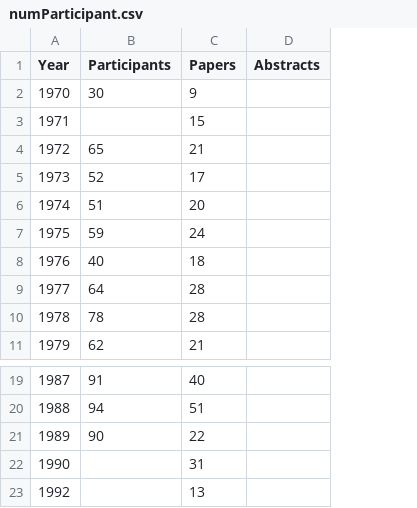
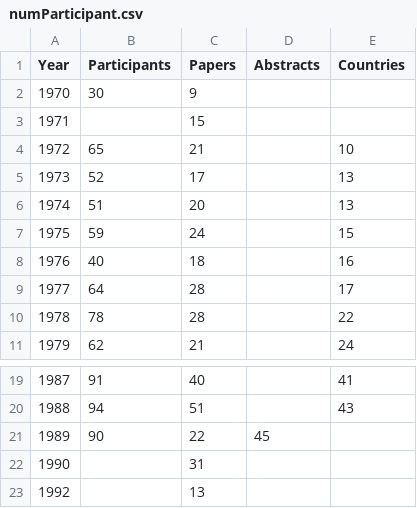
Before and after one commit to gher-uliege/Liege-Colloquium-on-Ocean-Dynamics, a CSV file: data/numParticipant.csv, drawn as a sheet; only a part is shown, gaps mark what is left out; the diff names each change by its address in the sheet, - before the commit and + after, or states it on an @@ line.

Commit message:
added country num

```diff
--- a/data/numParticipant.csv
+++ b/data/numParticipant.csv
+column E (Countries), rows 4-11: 10 | 13 | 13 | 15 | 16 | 17 | 22 | 24; rows 19-20: 41 | 43
-D21 (Abstracts): (empty)
+D21 (Abstracts): 45
```
